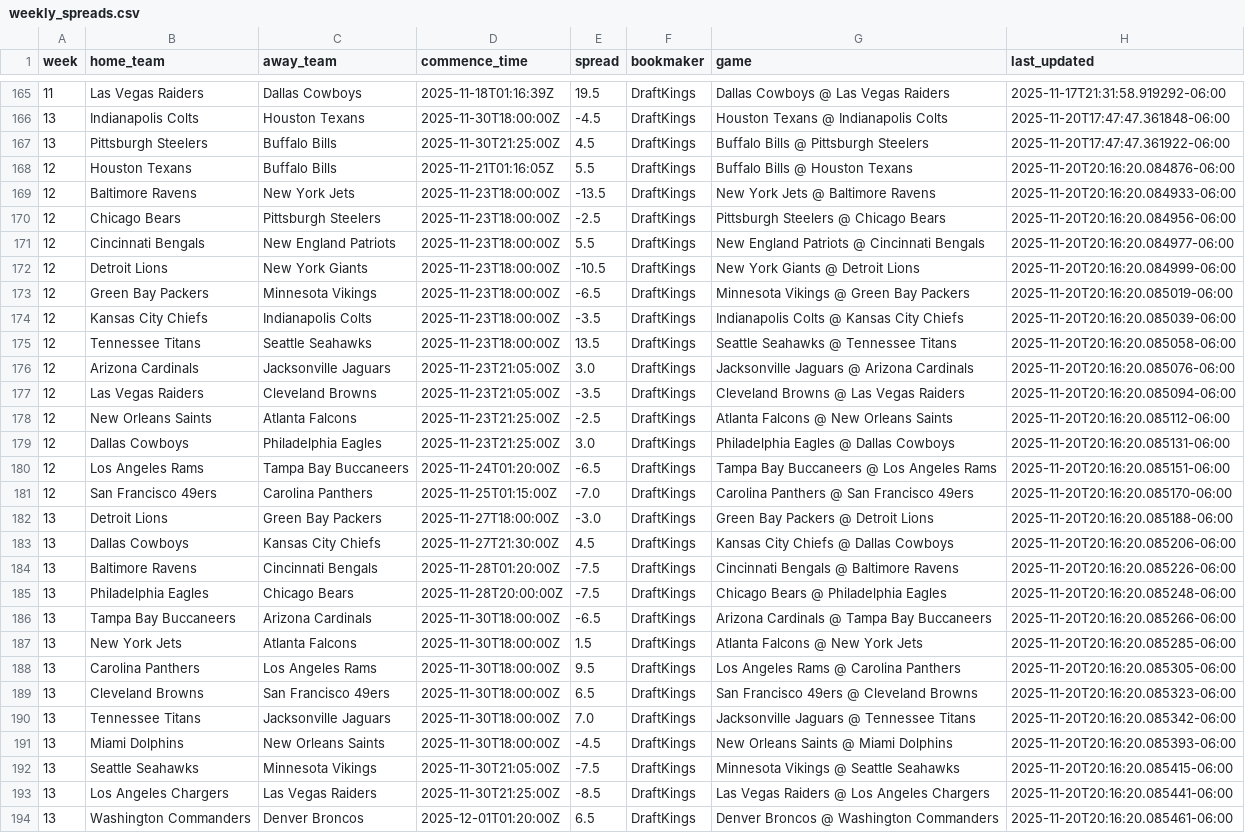
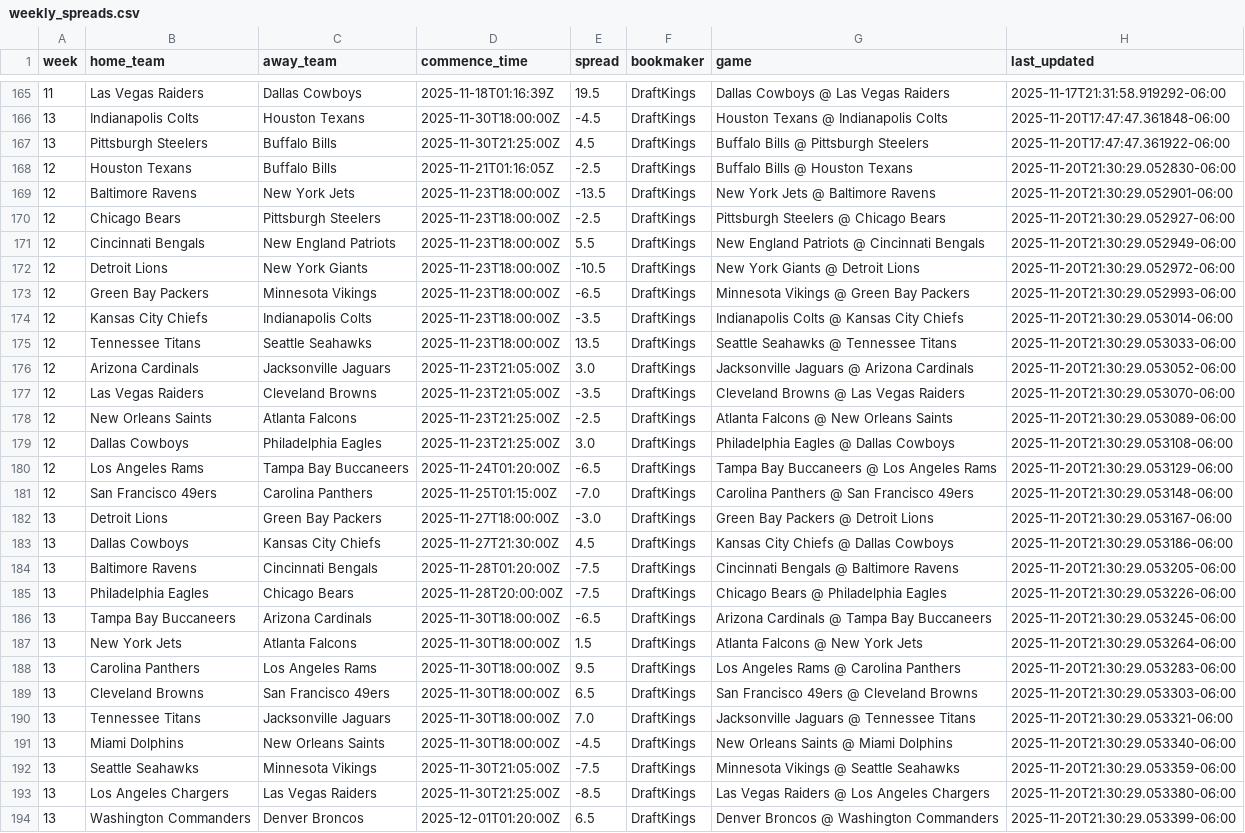
Before and after one commit to jackewings/NFL-Pickem-App, a CSV file: data/weekly_spreads.csv, drawn as a sheet; only a part is shown, gaps mark what is left out; the diff covers the shown part only; the diff names each change by its address in the sheet, - before the commit and + after, or states it on an @@ line.

```diff
--- a/data/weekly_spreads.csv
+++ b/data/weekly_spreads.csv
-E168 (spread): 5.5
+E168 (spread): -2.5
-H168 (last_updated): 2025-11-20T20:16:20.084876-06:00
+H168 (last_updated): 2025-11-20T21:30:29.052830-06:00
-H169 (last_updated): 2025-11-20T20:16:20.084933-06:00
+H169 (last_updated): 2025-11-20T21:30:29.052901-06:00
-H170 (last_updated): 2025-11-20T20:16:20.084956-06:00
+H170 (last_updated): 2025-11-20T21:30:29.052927-06:00
-H171 (last_updated): 2025-11-20T20:16:20.084977-06:00
+H171 (last_updated): 2025-11-20T21:30:29.052949-06:00
-H172 (last_updated): 2025-11-20T20:16:20.084999-06:00
+H172 (last_updated): 2025-11-20T21:30:29.052972-06:00
-H173 (last_updated): 2025-11-20T20:16:20.085019-06:00
+H173 (last_updated): 2025-11-20T21:30:29.052993-06:00
-H174 (last_updated): 2025-11-20T20:16:20.085039-06:00
+H174 (last_updated): 2025-11-20T21:30:29.053014-06:00
-H175 (last_updated): 2025-11-20T20:16:20.085058-06:00
+H175 (last_updated): 2025-11-20T21:30:29.053033-06:00
-H176 (last_updated): 2025-11-20T20:16:20.085076-06:00
+H176 (last_updated): 2025-11-20T21:30:29.053052-06:00
-H177 (last_updated): 2025-11-20T20:16:20.085094-06:00
+H177 (last_updated): 2025-11-20T21:30:29.053070-06:00
-H178 (last_updated): 2025-11-20T20:16:20.085112-06:00
+H178 (last_updated): 2025-11-20T21:30:29.053089-06:00
-H179 (last_updated): 2025-11-20T20:16:20.085131-06:00
+H179 (last_updated): 2025-11-20T21:30:29.053108-06:00
-H180 (last_updated): 2025-11-20T20:16:20.085151-06:00
+H180 (last_updated): 2025-11-20T21:30:29.053129-06:00
-H181 (last_updated): 2025-11-20T20:16:20.085170-06:00
+H181 (last_updated): 2025-11-20T21:30:29.053148-06:00
-H182 (last_updated): 2025-11-20T20:16:20.085188-06:00
+H182 (last_updated): 2025-11-20T21:30:29.053167-06:00
-H183 (last_updated): 2025-11-20T20:16:20.085206-06:00
+H183 (last_updated): 2025-11-20T21:30:29.053186-06:00
-H184 (last_updated): 2025-11-20T20:16:20.085226-06:00
+H184 (last_updated): 2025-11-20T21:30:29.053205-06:00
-H185 (last_updated): 2025-11-20T20:16:20.085248-06:00
+H185 (last_updated): 2025-11-20T21:30:29.053226-06:00
-H186 (last_updated): 2025-11-20T20:16:20.085266-06:00
+H186 (last_updated): 2025-11-20T21:30:29.053245-06:00
-H187 (last_updated): 2025-11-20T20:16:20.085285-06:00
+H187 (last_updated): 2025-11-20T21:30:29.053264-06:00
-H188 (last_updated): 2025-11-20T20:16:20.085305-06:00
+H188 (last_updated): 2025-11-20T21:30:29.053283-06:00
-H189 (last_updated): 2025-11-20T20:16:20.085323-06:00
+H189 (last_updated): 2025-11-20T21:30:29.053303-06:00
-H190 (last_updated): 2025-11-20T20:16:20.085342-06:00
+H190 (last_updated): 2025-11-20T21:30:29.053321-06:00
-H191 (last_updated): 2025-11-20T20:16:20.085393-06:00
+H191 (last_updated): 2025-11-20T21:30:29.053340-06:00
-H192 (last_updated): 2025-11-20T20:16:20.085415-06:00
+H192 (last_updated): 2025-11-20T21:30:29.053359-06:00
-H193 (last_updated): 2025-11-20T20:16:20.085441-06:00
+H193 (last_updated): 2025-11-20T21:30:29.053380-06:00
-H194 (last_updated): 2025-11-20T20:16:20.085461-06:00
+H194 (last_updated): 2025-11-20T21:30:29.053399-06:00
```
Also changed, not shown: 1 edited cell elsewhere in this file.
